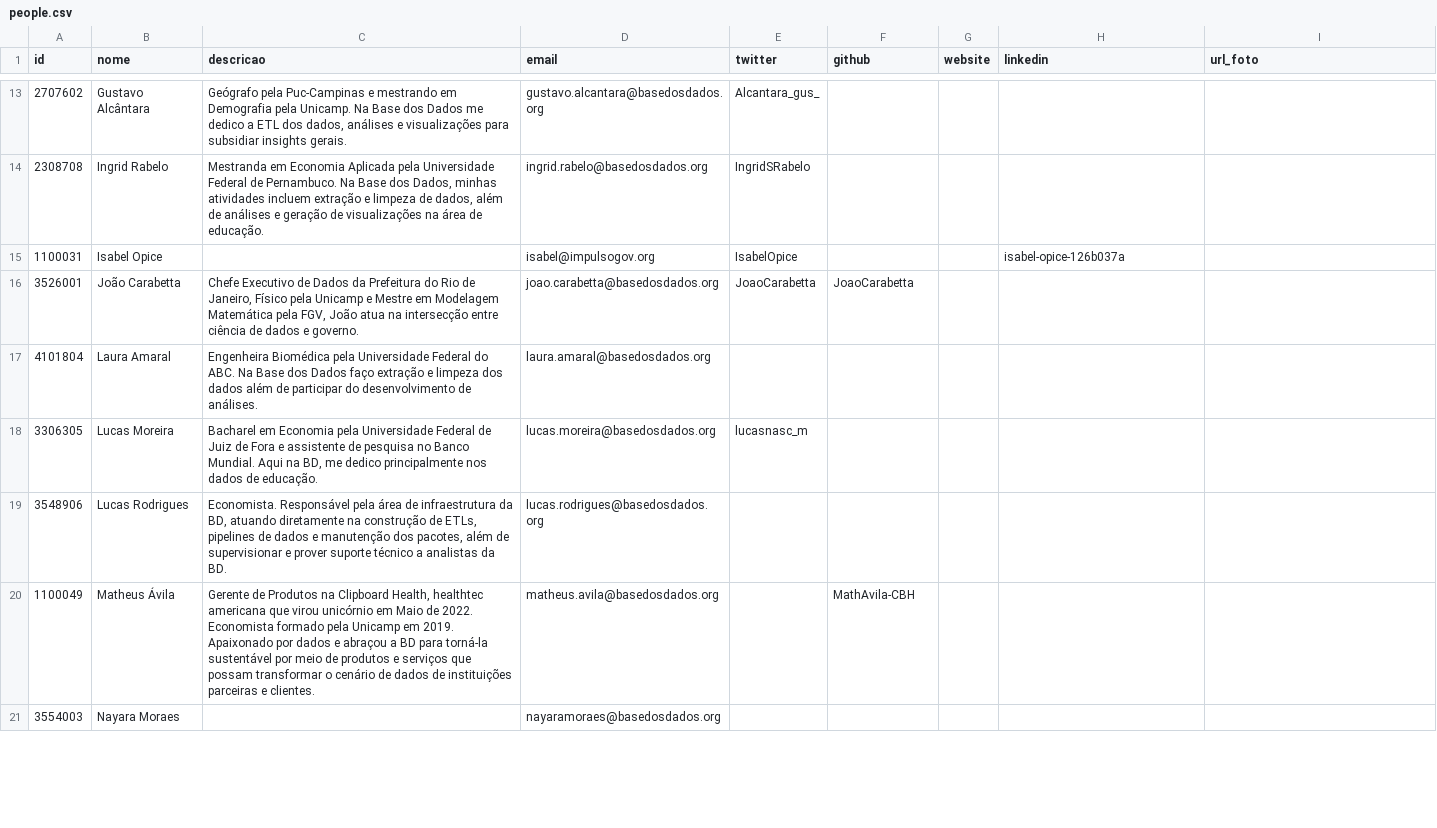
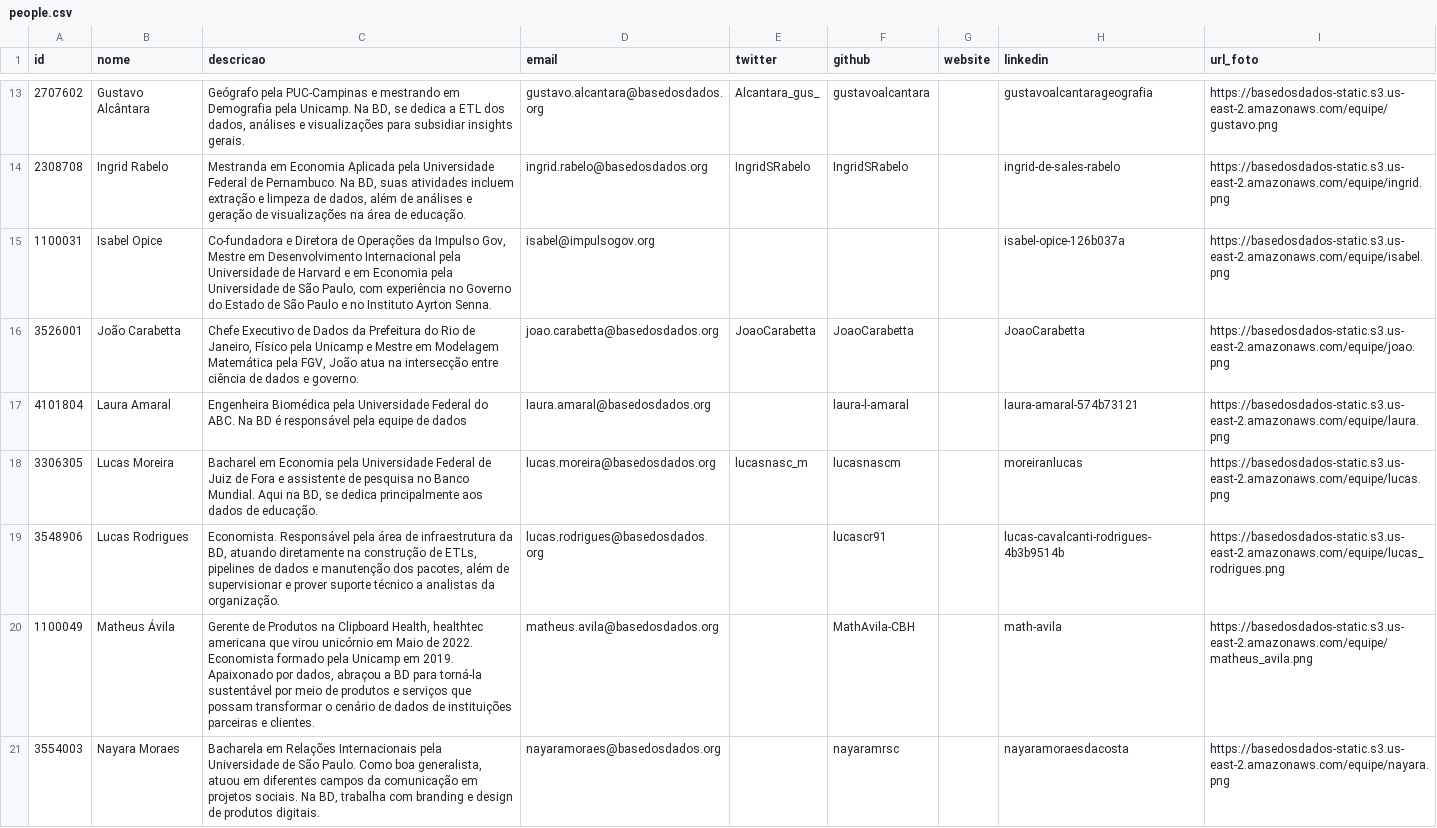
Before and after one commit to basedosdados/website, a CSV file: ckanext-basedosdados/ckanext/basedosdados/validator/available_options/people/people.csv, drawn as a sheet; only a part is shown, gaps mark what is left out; the diff covers the shown part only.

```diff
--- a/ckanext-basedosdados/ckanext/basedosdados/validator/available_options/people/people.csv
+++ b/ckanext-basedosdados/ckanext/basedosdados/validator/available_options/people/people.csv
@@ -13,9 +13,9 @@ id,nome,descricao,email,twitter,github,website,linkedin,url_foto
-2707602,Gustavo Alcântara,"Geógrafo pela Puc-Campinas e mestrando em Demografia pela Unicamp. Na Base dos Dados me dedico a ETL dos dados, análises e visualizações para subsidiar insights gerais.",gustavo.alcantara@basedosdados.org,Alcantara_gus_,,,,
-2308708,Ingrid Rabelo,"Mestranda em Economia Aplicada pela Universidade Federal de Pernambuco. Na Base dos Dados, minhas atividades incluem extração e limpeza de dados, além de análises e geração de visualizações na área de educação.",ingrid.rabelo@basedosdados.org,IngridSRabelo,,,,
-1100031,Isabel Opice,,isabel@impulsogov.org,IsabelOpice,,,isabel-opice-126b037a,
-3526001,João Carabetta,"Chefe Executivo de Dados da Prefeitura do Rio de Janeiro, Físico pela Unicamp e Mestre em Modelagem Matemática pela FGV, João atua na intersecção entre ciência de dados e governo.",joao.carabetta@basedosdados.org,JoaoCarabetta,JoaoCarabetta,,,
-4101804,Laura Amaral,Engenheira Biomédica pela Universidade Federal do ABC. Na Base dos Dados faço extração e limpeza dos dados além de participar do desenvolvimento de análises.,laura.amaral@basedosdados.org,,,,,
-3306305,Lucas Moreira,"Bacharel em Economia pela Universidade Federal de Juiz de Fora e assistente de pesquisa no Banco Mundial. Aqui na BD, me dedico principalmente nos dados de educação.",lucas.moreira@basedosdados.org,lucasnasc_m,,,,
-3548906,Lucas Rodrigues,"Economista. Responsável pela área de infraestrutura da BD, atuando diretamente na construção de ETLs, pipelines de dados e manutenção dos pacotes, além de supervisionar e prover suporte técnico a analistas da BD.",lucas.rodrigues@basedosdados.org,,,,,
-1100049,Matheus Ávila,"Gerente de Produtos na Clipboard Health, healthtec americana que virou unicórnio em Maio de 2022. Economista formado pela Unicamp em 2019. Apaixonado por dados e abraçou a BD para torná-la sustentável por meio de produtos e serviços que possam transformar o cenário de dados de instituições parceiras e clientes.",matheus.avila@basedosdados.org,,MathAvila-CBH,,,
-3554003,Nayara Moraes,,nayaramoraes@basedosdados.org,,,,,
+2707602,Gustavo Alcântara,"Geógrafo pela PUC-Campinas e mestrando em Demografia pela Unicamp. Na BD, se dedica a ETL dos dados, análises e visualizações para subsidiar insights gerais.",gustavo.alcantara@basedosdados.org,Alcantara_gus_,gustavoalcantara,,gustavoalcantarageografia,https://basedosdados-static.s3.us-east-2.amazonaws.com/equipe/gustavo.png
+2308708,Ingrid Rabelo,"Mestranda em Economia Aplicada pela Universidade Federal de Pernambuco. Na BD, suas atividades incluem extração e limpeza de dados, além de análises e geração de visualizações na área de educação.",ingrid.rabelo@basedosdados.org,IngridSRabelo,IngridSRabelo,,ingrid-de-sales-rabelo,https://basedosdados-static.s3.us-east-2.amazonaws.com/equipe/ingrid.png
+1100031,Isabel Opice,"Co-fundadora e Diretora de Operações da Impulso Gov, Mestre em Desenvolvimento Internacional pela Universidade de Harvard e em Economia pela Universidade de São Paulo, com experiência no Governo do Estado de São Paulo e no Instituto Ayrton Senna.",isabel@impulsogov.org,,,,isabel-opice-126b037a,https://basedosdados-static.s3.us-east-2.amazonaws.com/equipe/isabel.png
+3526001,João Carabetta,"Chefe Executivo de Dados da Prefeitura do Rio de Janeiro, Físico pela Unicamp e Mestre em Modelagem Matemática pela FGV, João atua na intersecção entre ciência de dados e governo.",joao.carabetta@basedosdados.org,JoaoCarabetta,JoaoCarabetta,,JoaoCarabetta,https://basedosdados-static.s3.us-east-2.amazonaws.com/equipe/joao.png
+4101804,Laura Amaral,Engenheira Biomédica pela Universidade Federal do ABC. Na BD é responsável pela equipe de dados,laura.amaral@basedosdados.org,,laura-l-amaral,,laura-amaral-574b73121,https://basedosdados-static.s3.us-east-2.amazonaws.com/equipe/laura.png
+3306305,Lucas Moreira,"Bacharel em Economia pela Universidade Federal de Juiz de Fora e assistente de pesquisa no Banco Mundial. Aqui na BD, se dedica principalmente aos dados de educação.",lucas.moreira@basedosdados.org,lucasnasc_m,lucasnascm,,moreiranlucas,https://basedosdados-static.s3.us-east-2.amazonaws.com/equipe/lucas.png
+3548906,Lucas Rodrigues,"Economista. Responsável pela área de infraestrutura da BD, atuando diretamente na construção de ETLs,  pipelines de dados e manutenção dos pacotes, além de supervisionar e prover suporte técnico a analistas da organização.",lucas.rodrigues@basedosdados.org,,lucascr91,,lucas-cavalcanti-rodrigues-4b3b9514b,https://basedosdados-static.s3.us-east-2.amazonaws.com/equipe/lucas_rodrigues.png
+1100049,Matheus Ávila,"Gerente de Produtos na Clipboard Health, healthtec americana que virou unicórnio em Maio de 2022. Economista formado pela Unicamp em 2019. Apaixonado por dados, abraçou a BD para torná-la sustentável por meio de produtos e serviços que possam transformar o cenário de dados de instituições parceiras e clientes.",matheus.avila@basedosdados.org,,MathAvila-CBH,,math-avila,https://basedosdados-static.s3.us-east-2.amazonaws.com/equipe/matheus_avila.png
+3554003,Nayara Moraes,"Bacharela em Relações Internacionais pela Universidade de São Paulo. Como boa generalista, atuou em diferentes campos da comunicação em projetos sociais. Na BD, trabalha com branding e design de produtos digitais.",nayaramoraes@basedosdados.org,,nayaramrsc,,nayaramoraesdacosta,https://basedosdados-static.s3.us-east-2.amazonaws.com/equipe/nayara.png
```
Also changed, not shown: 6 added rows and 39 edited cells elsewhere in this file, ckanext-basedosdados/ckanext/basedosdados/validator/available_options/people/teams.csv.
